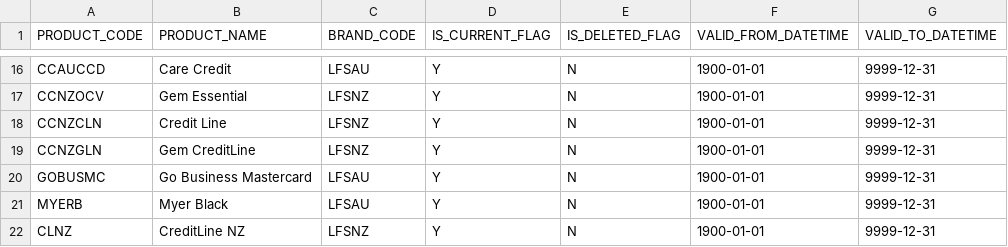
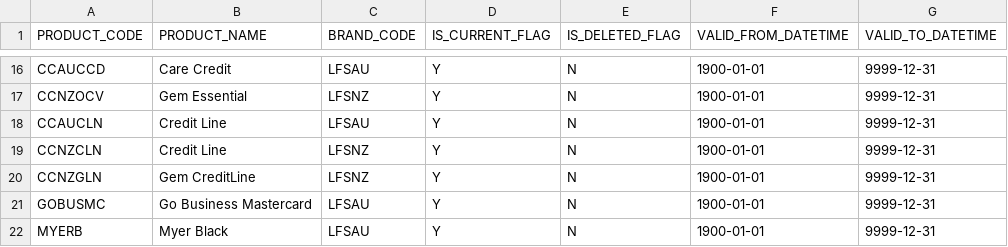
Before and after one commit to lertpinyopap/datahub-models-ccdm-mapping, a CSV file: data/reference_data/core/REFERENCE.CORE.PRODUCT.csv, drawn as a sheet; only a part is shown, gaps mark what is left out; the shorter side is filled out with more unchanged rows.

```diff
--- a/data/reference_data/core/REFERENCE.CORE.PRODUCT.csv
+++ b/data/reference_data/core/REFERENCE.CORE.PRODUCT.csv
@@ -17,2 +17,3 @@ CCAUCCD,Care Credit,LFSAU,Y,N,1900-01-01,9999-12-31
 CCNZOCV,Gem Essential,LFSNZ,Y,N,1900-01-01,9999-12-31
+CCAUCLN,Credit Line,LFSAU,Y,N,1900-01-01,9999-12-31
 CCNZCLN,Credit Line,LFSNZ,Y,N,1900-01-01,9999-12-31
```
Also changed, not shown: 2 other files.
